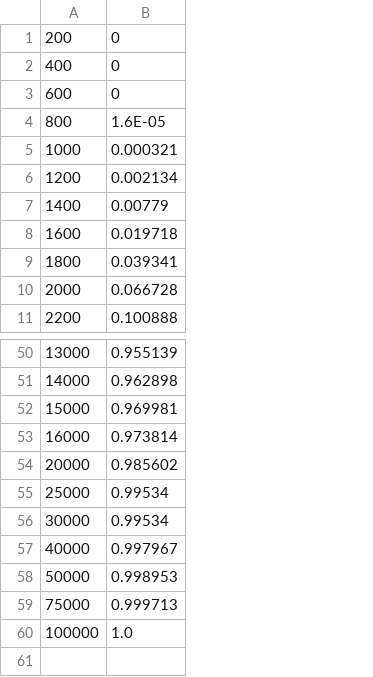
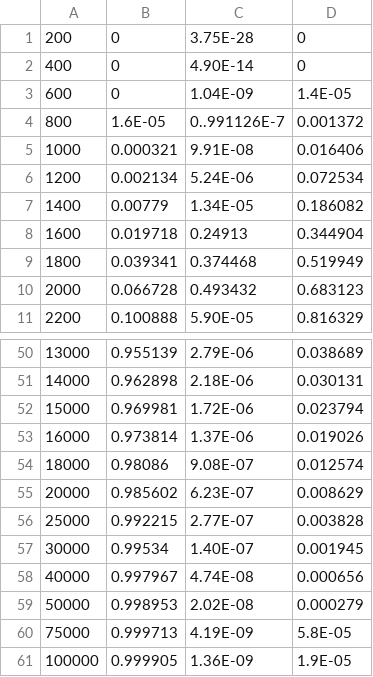
Before and after one commit to benjamin-dalfavero/monte_carlo, a CSV file: data/black_body.csv, drawn as a sheet; only a part is shown, gaps mark what is left out; addresses are those after the commit; the diff names each change by its address in the sheet, - before the commit and + after, or states it on an @@ line.

Commit message:
added columns

```diff
--- a/data/black_body.csv
+++ b/data/black_body.csv
+column C, rows 1-11: 3.75E-28 | 4.90E-14 | 1.04E-09 | 0..991126E-7 | 9.91E-08 | 5.24E-06 | 1.34E-05 | 0.24913 | 0.374468 | 0.493432 | 5.90E-05; rows 50-53: 2.79E-06 | 2.18E-06 | 1.72E-06 | 1.37E-06; rows 55-61: 6.23E-07 | 2.77E-07 | 1.40E-07 | 4.74E-08 | 2.02E-08 | 4.19E-09 | 1.36E-09
+column D, rows 1-11: 0 | 0 | 1.4E-05 | 0.001372 | 0.016406 | 0.072534 | 0.186082 | 0.344904 | 0.519949 | 0.683123 | 0.816329; rows 50-53: 0.038689 | 0.030131 | 0.023794 | 0.019026; rows 55-61: 0.008629 | 0.003828 | 0.001945 | 0.000656 | 0.000279 | 5.8E-05 | 1.9E-05
+row 54: 18000 | 0.98086 | 9.08E-07 | 0.012574
-B56: 0.99534
+B56: 0.992215
-B61: 1.0
+B61: 0.999905
```
